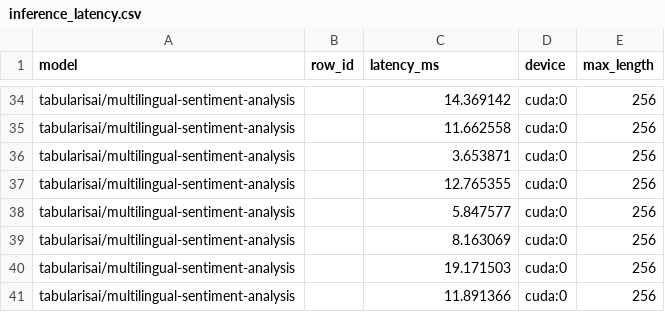
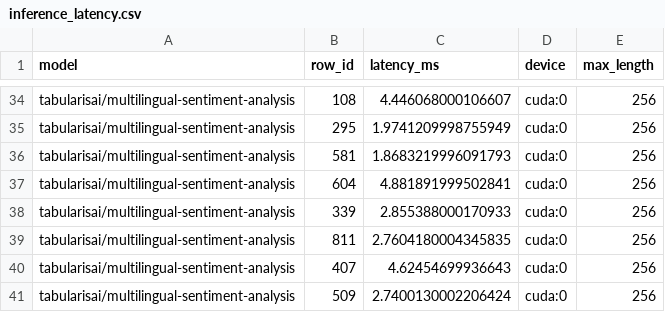
Before and after one commit to alpaypasali/Ai_Engineer_Part, a CSV file: Hafta-5/ReviewLens/reports/inference_latency.csv, drawn as a sheet; only a part is shown, gaps mark what is left out; the diff covers the shown part only; the diff names each change by its address in the sheet, - before the commit and + after, or states it on an @@ line.

Commit message:
Compare ReviewLens model performance latency and licenses

```diff
--- a/Hafta-5/ReviewLens/reports/inference_latency.csv
+++ b/Hafta-5/ReviewLens/reports/inference_latency.csv
-B34 (row_id): (empty)
+B34 (row_id): 108
-C34 (latency_ms): 14.369142
+C34 (latency_ms): 4.446068000106607
-B35 (row_id): (empty)
+B35 (row_id): 295
-C35 (latency_ms): 11.662558
+C35 (latency_ms): 1.9741209998755949
-B36 (row_id): (empty)
+B36 (row_id): 581
-C36 (latency_ms): 3.653871
+C36 (latency_ms): 1.8683219996091793
-B37 (row_id): (empty)
+B37 (row_id): 604
-C37 (latency_ms): 12.765355
+C37 (latency_ms): 4.881891999502841
-B38 (row_id): (empty)
+B38 (row_id): 339
-C38 (latency_ms): 5.847577
+C38 (latency_ms): 2.855388000170933
-B39 (row_id): (empty)
+B39 (row_id): 811
-C39 (latency_ms): 8.163069
+C39 (latency_ms): 2.7604180004345835
-B40 (row_id): (empty)
+B40 (row_id): 407
-C40 (latency_ms): 19.171503
+C40 (latency_ms): 4.62454699936643
-B41 (row_id): (empty)
+B41 (row_id): 509
-C41 (latency_ms): 11.891366
+C41 (latency_ms): 2.7400130002206424
```
Also changed, not shown: 64 edited cells elsewhere in this file.
